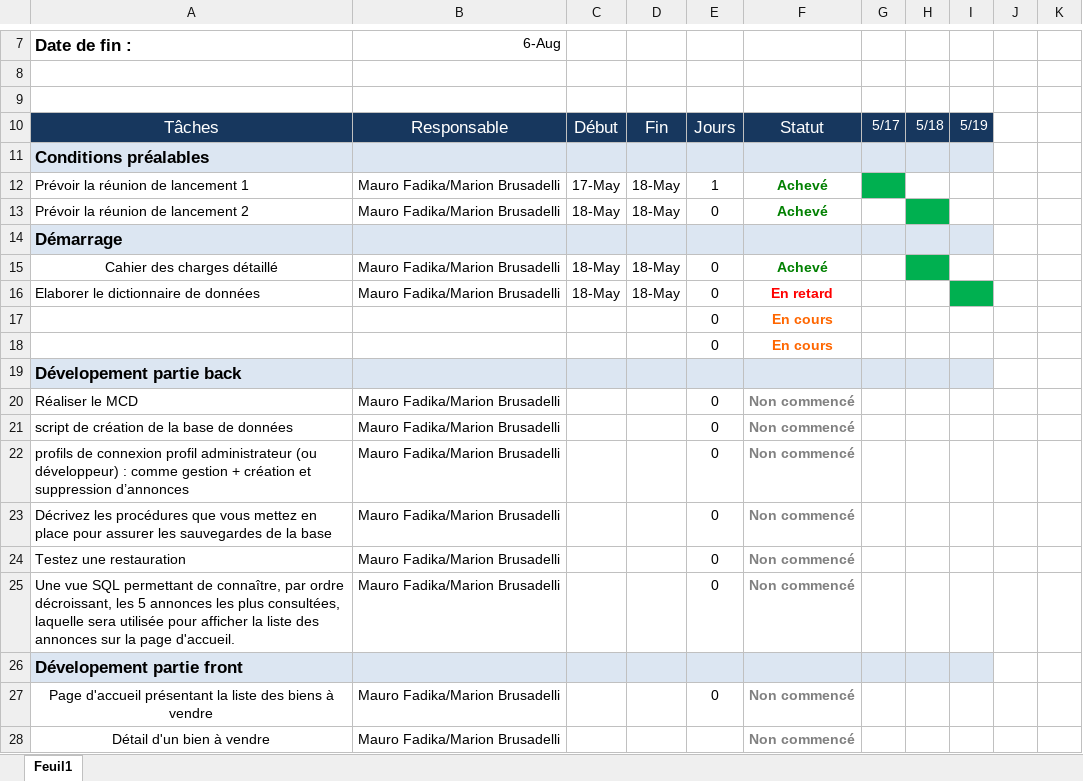
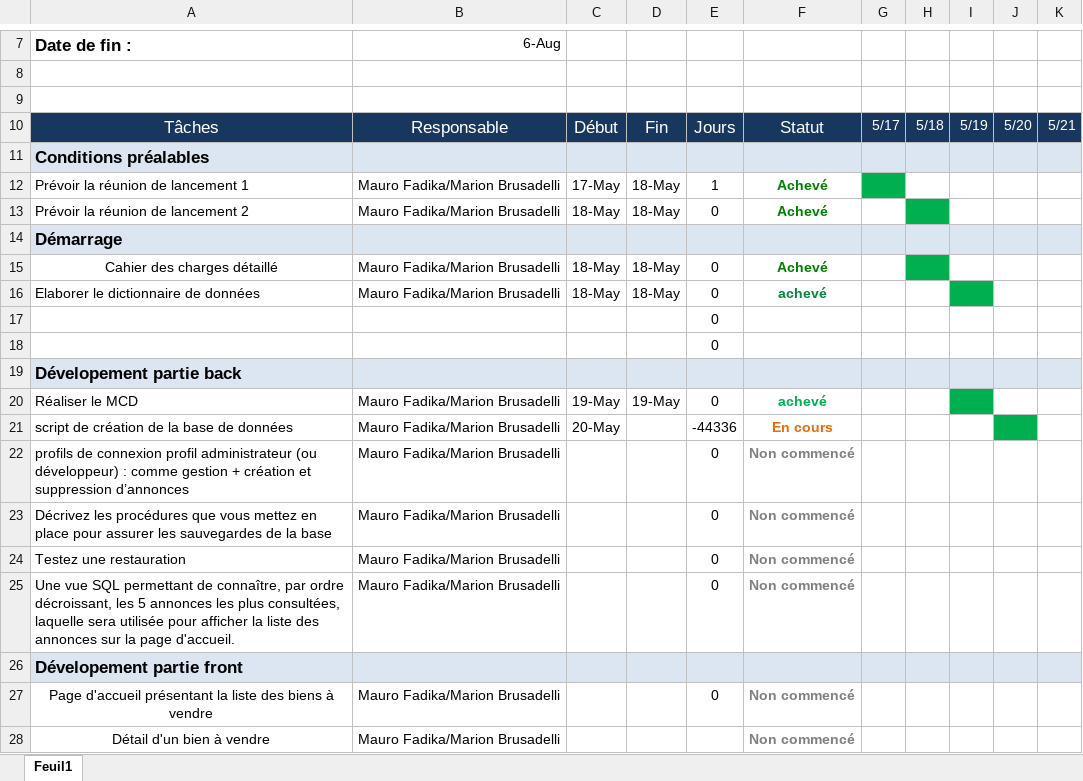
Before and after one commit to youcef-86/projet_wazaa_immo, an Excel workbook: Work_Plan.xlsx, sheet Feuil1, drawn as a sheet; only a part is shown, gaps mark what is left out; values as stored, in another font and other column widths than the file's, no borders; the diff names each change by its address in the sheet, - before the commit and + after, or states it on an @@ line.

```diff
--- a/Work_Plan.xlsx (sheet Feuil1)
+++ b/Work_Plan.xlsx (sheet Feuil1)
-J10: (empty)
+J10: 5/20
-J10:K10 fill: none
+J10:K10 fill: #17375E
-K10: (empty)
+K10: 5/21
-J11:K11 fill: none
+J11:K11 fill: #DCE6F2
-J14:K14 fill: none
+J14:K14 fill: #DCE6F2
-F16: En retard
+F16: achevé
-F16 text colour: #FF0000
+F16 text colour: #008A3E
-F17:F18: En cours
+F17:F18: (empty)
-J19:K19 fill: none
+J19:K19 fill: #DCE6F2
-C20: (empty)
+C20: 19-May
-D20: (empty)
+D20: 19-May
-F20: Non commencé
+F20: achevé
-F20 text colour: #808080
+F20 text colour: #00B050
-I20 fill: none
+I20 fill: #00B050
-C21: (empty)
+C21: 20-May
-E21: 0
+E21: -44336
-F21: Non commencé
+F21: En cours
-F21 text colour: #808080
+F21 text colour: #E46C0A
-J21 fill: none
+J21 fill: #00B050
-J26:K26 fill: none
+J26:K26 fill: #DCE6F2
```
Also changed, not shown: 2 other files.
